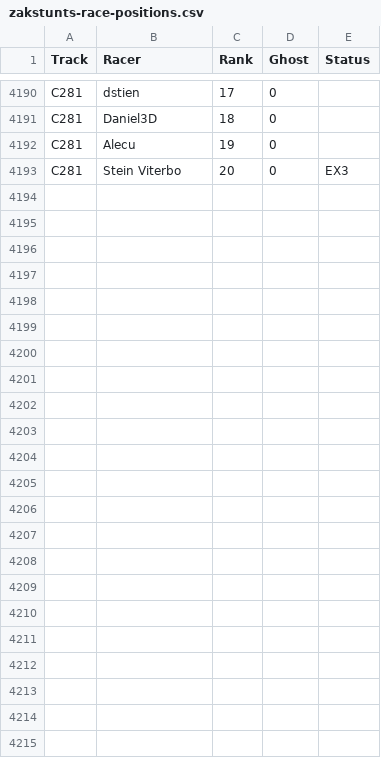
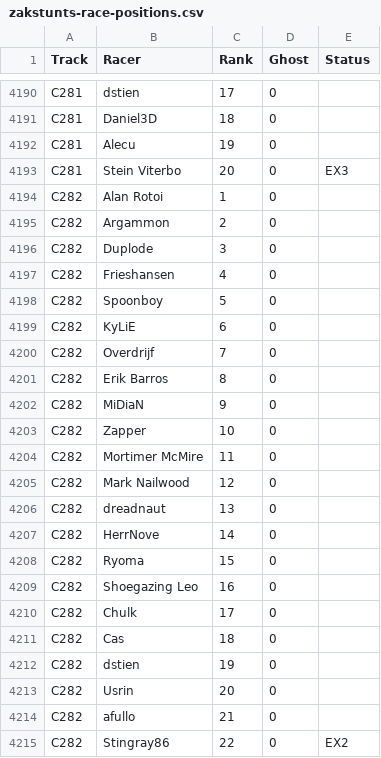
Before and after one commit to duplode/elo-zs, a CSV file: data/Zak/zakstunts-race-positions.csv, drawn as a sheet; only a part is shown, gaps mark what is left out; the diff names each change by its address in the sheet, - before the commit and + after, or states it on an @@ line.

Commit message:
Update ZakStunts results to ZCT282

```diff
--- a/data/Zak/zakstunts-race-positions.csv
+++ b/data/Zak/zakstunts-race-positions.csv
+row 4194: C282 | Alan Rotoi | 1 | 0
+row 4195: C282 | Argammon | 2 | 0
+row 4196: C282 | Duplode | 3 | 0
+row 4197: C282 | Frieshansen | 4 | 0
+row 4198: C282 | Spoonboy | 5 | 0
+row 4199: C282 | KyLiE | 6 | 0
+row 4200: C282 | Overdrijf | 7 | 0
+row 4201: C282 | Erik Barros | 8 | 0
+row 4202: C282 | MiDiaN | 9 | 0
+row 4203: C282 | Zapper | 10 | 0
+row 4204: C282 | Mortimer McMire | 11 | 0
+row 4205: C282 | Mark Nailwood | 12 | 0
+row 4206: C282 | dreadnaut | 13 | 0
+row 4207: C282 | HerrNove | 14 | 0
+row 4208: C282 | Ryoma | 15 | 0
+row 4209: C282 | Shoegazing Leo | 16 | 0
+row 4210: C282 | Chulk | 17 | 0
+row 4211: C282 | Cas | 18 | 0
+row 4212: C282 | dstien | 19 | 0
+row 4213: C282 | Usrin | 20 | 0
+row 4214: C282 | afullo | 21 | 0
+row 4215: C282 | Stingray86 | 22 | 0 | EX2
```
